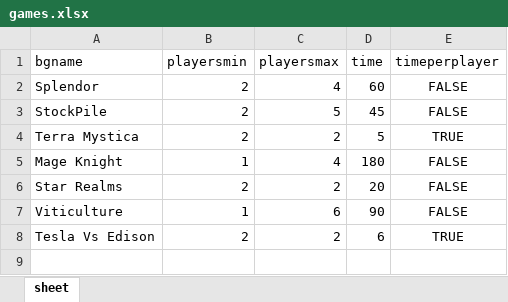
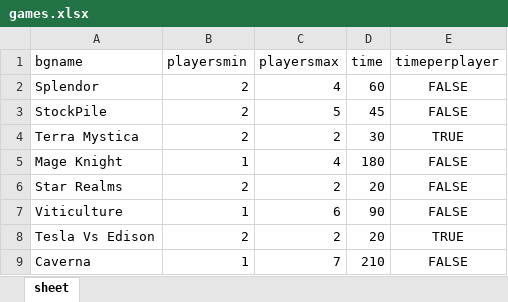
Before and after one commit to remeric/Board-Game-Project, an Excel workbook: app/games.xlsx, sheet sheet, drawn as a sheet; values as stored, in another font and other column widths than the file's, no borders; the diff names each change by its address in the sheet, - before the commit and + after, or states it on an @@ line.

```diff
--- a/app/games.xlsx (sheet sheet)
+++ b/app/games.xlsx (sheet sheet)
-D4 (time): 5
+D4 (time): 30
-D8 (time): 6
+D8 (time): 20
+row 9: Caverna | 1 | 7 | 210 | FALSE
```
Also changed, not shown: 1 other file.
